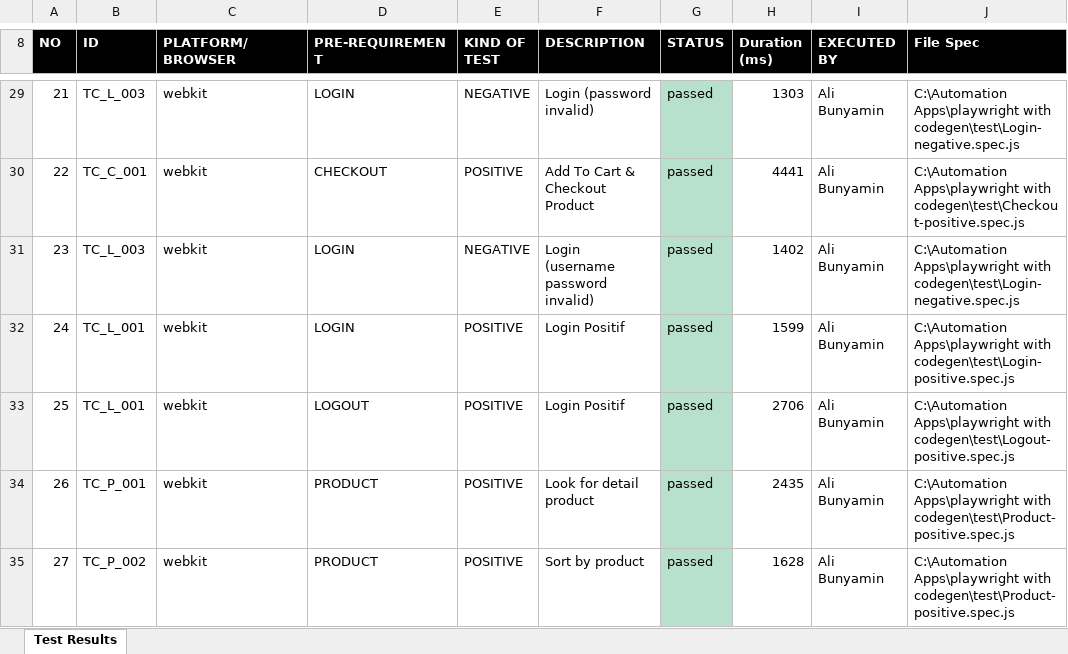
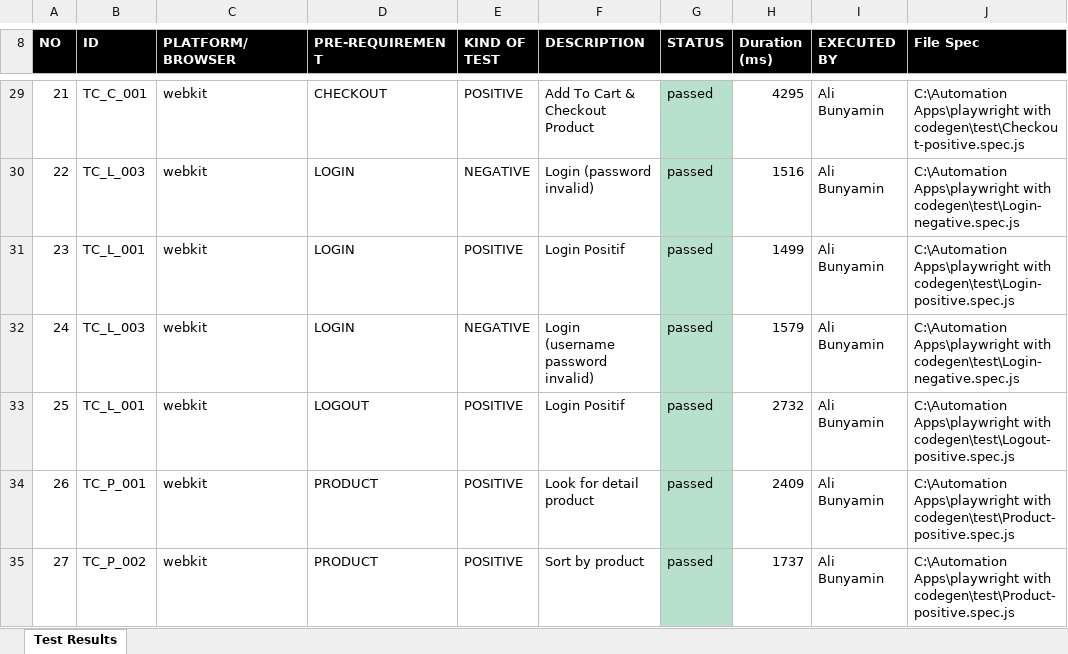
Before and after one commit to alibnymn/playwright-with-codegen, an Excel workbook: playwright-test-report.xlsx, sheet Test Results, drawn as a sheet; only a part is shown, gaps mark what is left out; values as stored, in another font and other column widths than the file's, no borders; the diff covers the shown part only; the diff names each change by its address in the sheet, - before the commit and + after, or states it on an @@ line.

```diff
--- a/playwright-test-report.xlsx (sheet Test Results)
+++ b/playwright-test-report.xlsx (sheet Test Results)
-B29 (ID): TC_L_003
+B29 (ID): TC_C_001
-D29 (PRE-REQUIREMENT): LOGIN
+D29 (PRE-REQUIREMENT): CHECKOUT
-E29 (KIND OF TEST): NEGATIVE
+E29 (KIND OF TEST): POSITIVE
-F29 (DESCRIPTION): Login (password invalid)
+F29 (DESCRIPTION): Add To Cart & Checkout Product
-H29 (Duration (ms)): 1303
+H29 (Duration (ms)): 4295
-J29 (File Spec): …Apps\playwright with codegen\test\Login-negative.spec.js
+J29 (File Spec): …Apps\playwright with codegen\test\Checkout-positive.spec.js
-B30 (ID): TC_C_001
+B30 (ID): TC_L_003
-D30 (PRE-REQUIREMENT): CHECKOUT
+D30 (PRE-REQUIREMENT): LOGIN
-E30 (KIND OF TEST): POSITIVE
+E30 (KIND OF TEST): NEGATIVE
-F30 (DESCRIPTION): Add To Cart & Checkout Product
+F30 (DESCRIPTION): Login (password invalid)
-H30 (Duration (ms)): 4441
+H30 (Duration (ms)): 1516
-J30 (File Spec): …Apps\playwright with codegen\test\Checkout-positive.spec.js
+J30 (File Spec): …Apps\playwright with codegen\test\Login-negative.spec.js
-B31 (ID): TC_L_003
+B31 (ID): TC_L_001
-E31 (KIND OF TEST): NEGATIVE
+E31 (KIND OF TEST): POSITIVE
-F31 (DESCRIPTION): Login (username password invalid)
+F31 (DESCRIPTION): Login Positif
-H31 (Duration (ms)): 1402
+H31 (Duration (ms)): 1499
-J31 (File Spec): …Apps\playwright with codegen\test\Login-negative.spec.js
+J31 (File Spec): …Apps\playwright with codegen\test\Login-positive.spec.js
-B32 (ID): TC_L_001
+B32 (ID): TC_L_003
-E32 (KIND OF TEST): POSITIVE
+E32 (KIND OF TEST): NEGATIVE
-F32 (DESCRIPTION): Login Positif
+F32 (DESCRIPTION): Login (username password invalid)
-H32 (Duration (ms)): 1599
+H32 (Duration (ms)): 1579
-J32 (File Spec): …Apps\playwright with codegen\test\Login-positive.spec.js
+J32 (File Spec): …Apps\playwright with codegen\test\Login-negative.spec.js
-H33 (Duration (ms)): 2706
+H33 (Duration (ms)): 2732
-H34 (Duration (ms)): 2435
+H34 (Duration (ms)): 2409
-H35 (Duration (ms)): 1628
+H35 (Duration (ms)): 1737
```
Also changed, not shown: 28 edited cells elsewhere in this sheet, 1 other file.
